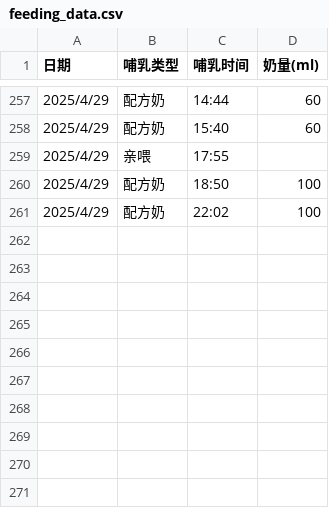
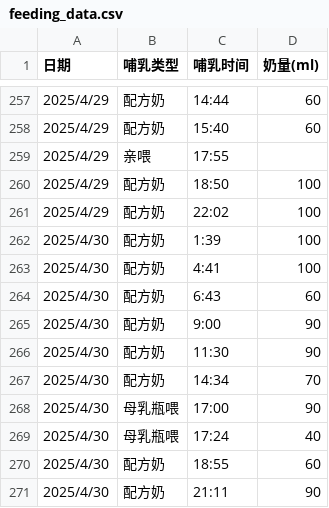
Before and after one commit to Rosemary-0624/feifei, a CSV file: data/feeding_data.csv, drawn as a sheet; only a part is shown, gaps mark what is left out.

Commit message:
feeding_data.csv

```diff
--- a/data/feeding_data.csv
+++ b/data/feeding_data.csv
@@ -261 +261,11 @@
 2025/4/29	配方奶	22:02	100
+2025/4/30	配方奶	1:39	100
+2025/4/30	配方奶	4:41	100
+2025/4/30	配方奶	6:43	60
+2025/4/30	配方奶	9:00	90
+2025/4/30	配方奶	11:30	90
+2025/4/30	配方奶	14:34	70
+2025/4/30	母乳瓶喂	17:00	90
+2025/4/30	母乳瓶喂	17:24	40
+2025/4/30	配方奶	18:55	60
+2025/4/30	配方奶	21:11	90
```
